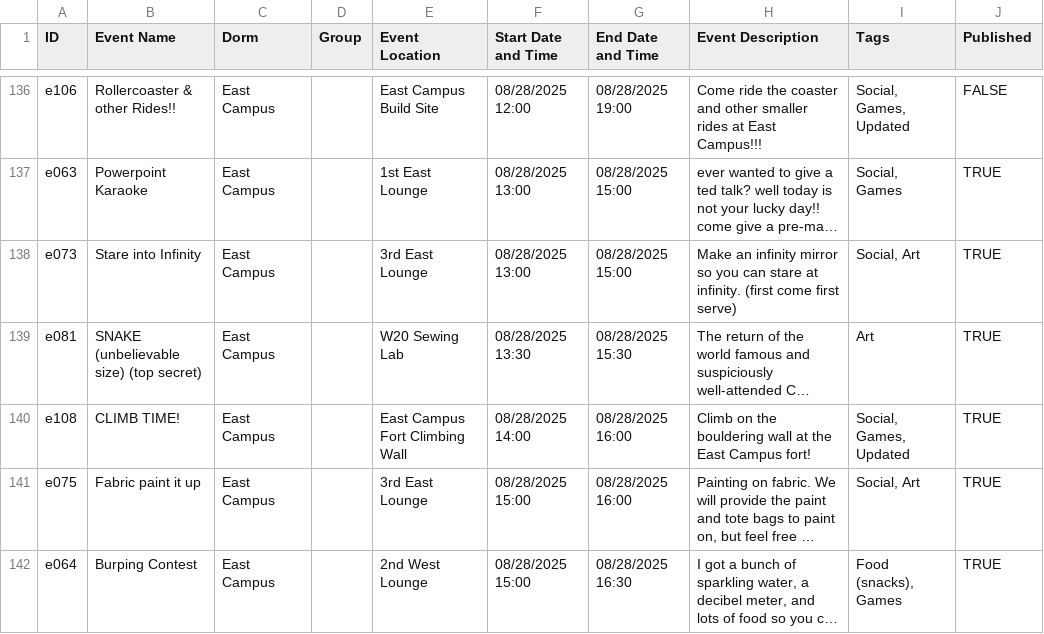
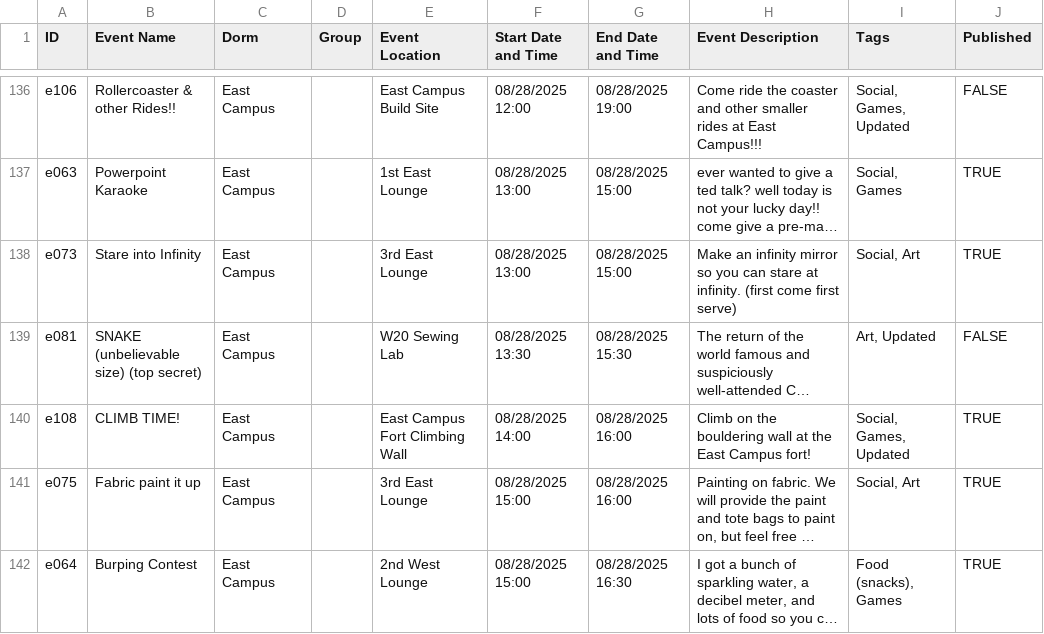
Before and after one commit to mit-dormcon/t-rex, a CSV file: events/2025-events.csv, drawn as a sheet; only a part is shown, gaps mark what is left out; long unchanged cells end in …; the diff names each change by its address in the sheet, - before the commit and + after, or states it on an @@ line.

Commit message:
Update 2025-events.csv

```diff
--- a/events/2025-events.csv
+++ b/events/2025-events.csv
-I139 (Tags): Art
+I139 (Tags): Art, Updated
-J139 (Published): TRUE
+J139 (Published): FALSE
```
